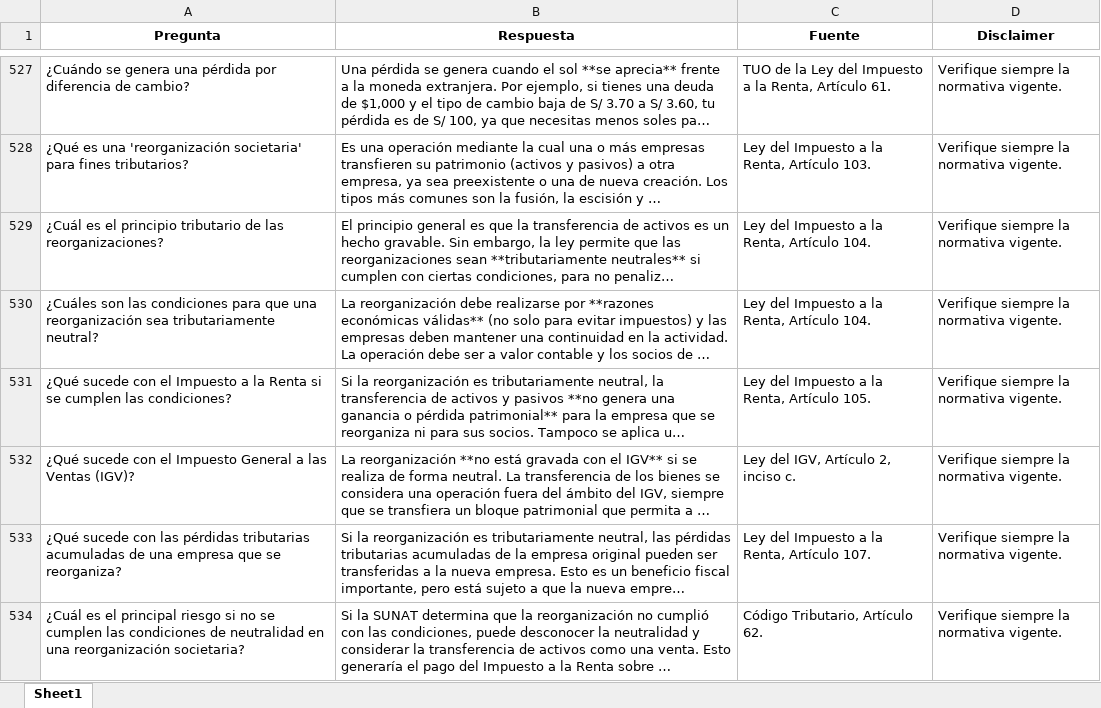
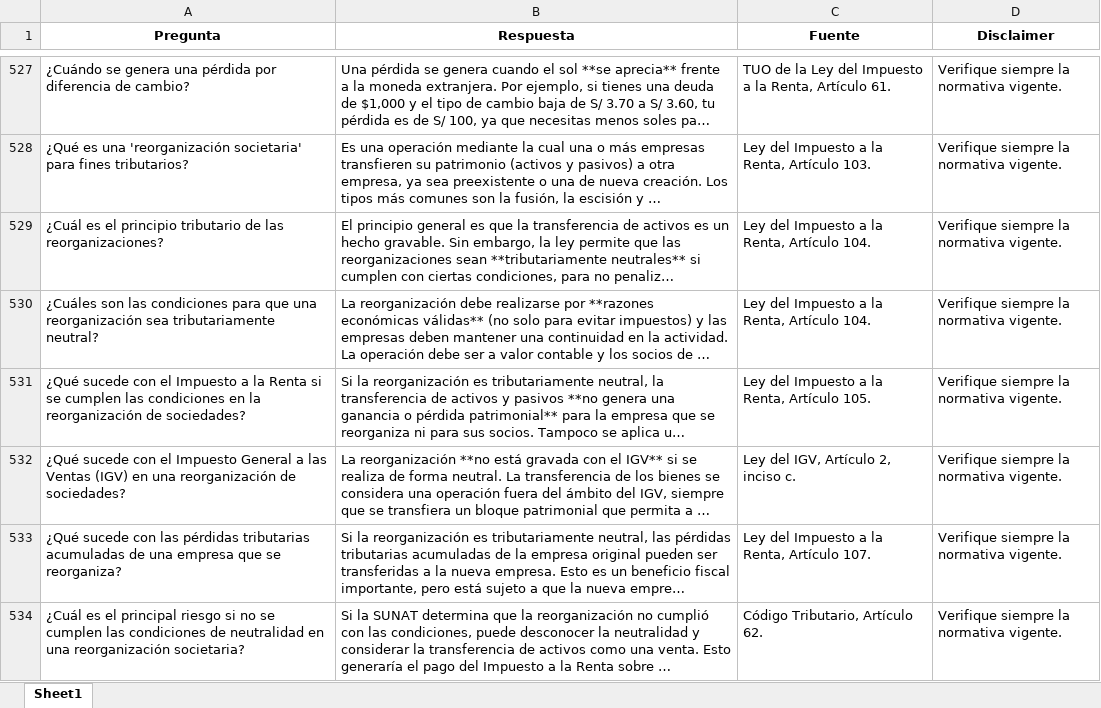
Before and after one commit to edwinfullconta-tech/vasebot, an Excel workbook: faq_tributarias.xlsx, sheet Sheet1, drawn as a sheet; only a part is shown, gaps mark what is left out; long unchanged cells end in …; values as stored, in another font and other column widths than the file's, no borders; the diff names each change by its address in the sheet, - before the commit and + after, or states it on an @@ line.

Commit message:
Add files via upload

```diff
--- a/faq_tributarias.xlsx (sheet Sheet1)
+++ b/faq_tributarias.xlsx (sheet Sheet1)
-A531 (Pregunta): …cumplen las condiciones?
+A531 (Pregunta): …cumplen las condiciones en la reorganización de sociedades?
-A532 (Pregunta): …las Ventas (IGV)?
+A532 (Pregunta): …las Ventas (IGV) en una reorganización de sociedades?
```
